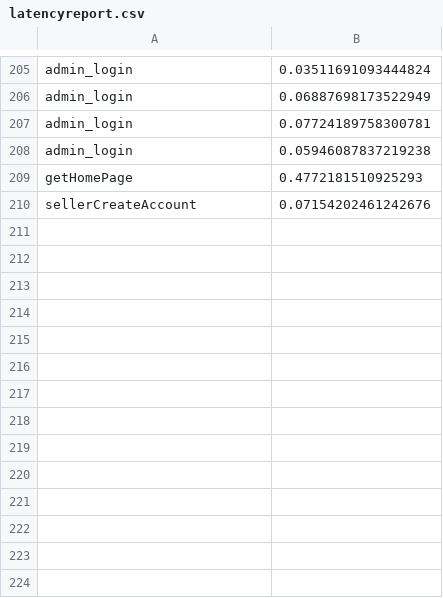
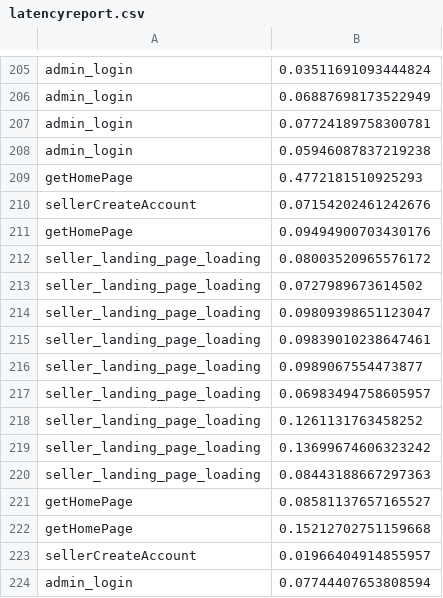
Before and after one commit to sukanyasaha007/distributed-ecommerce-site, a CSV file: latencyreport.csv, drawn as a sheet; only a part is shown, gaps mark what is left out; the diff names each change by its address in the sheet, - before the commit and + after, or states it on an @@ line.

```diff
--- a/latencyreport.csv
+++ b/latencyreport.csv
+row 211: getHomePage | 0.09494900703430176
+row 212: seller_landing_page_loading | 0.08003520965576172
+row 213: seller_landing_page_loading | 0.0727989673614502
+row 214: seller_landing_page_loading | 0.09809398651123047
+row 215: seller_landing_page_loading | 0.09839010238647461
+row 216: seller_landing_page_loading | 0.0989067554473877
+row 217: seller_landing_page_loading | 0.06983494758605957
+row 218: seller_landing_page_loading | 0.1261131763458252
+row 219: seller_landing_page_loading | 0.13699674606323242
+row 220: seller_landing_page_loading | 0.08443188667297363
+row 221: getHomePage | 0.08581137657165527
+row 222: getHomePage | 0.15212702751159668
+row 223: sellerCreateAccount | 0.01966404914855957
+row 224: admin_login | 0.07744407653808594
```
Also changed, not shown: 3 other files.
